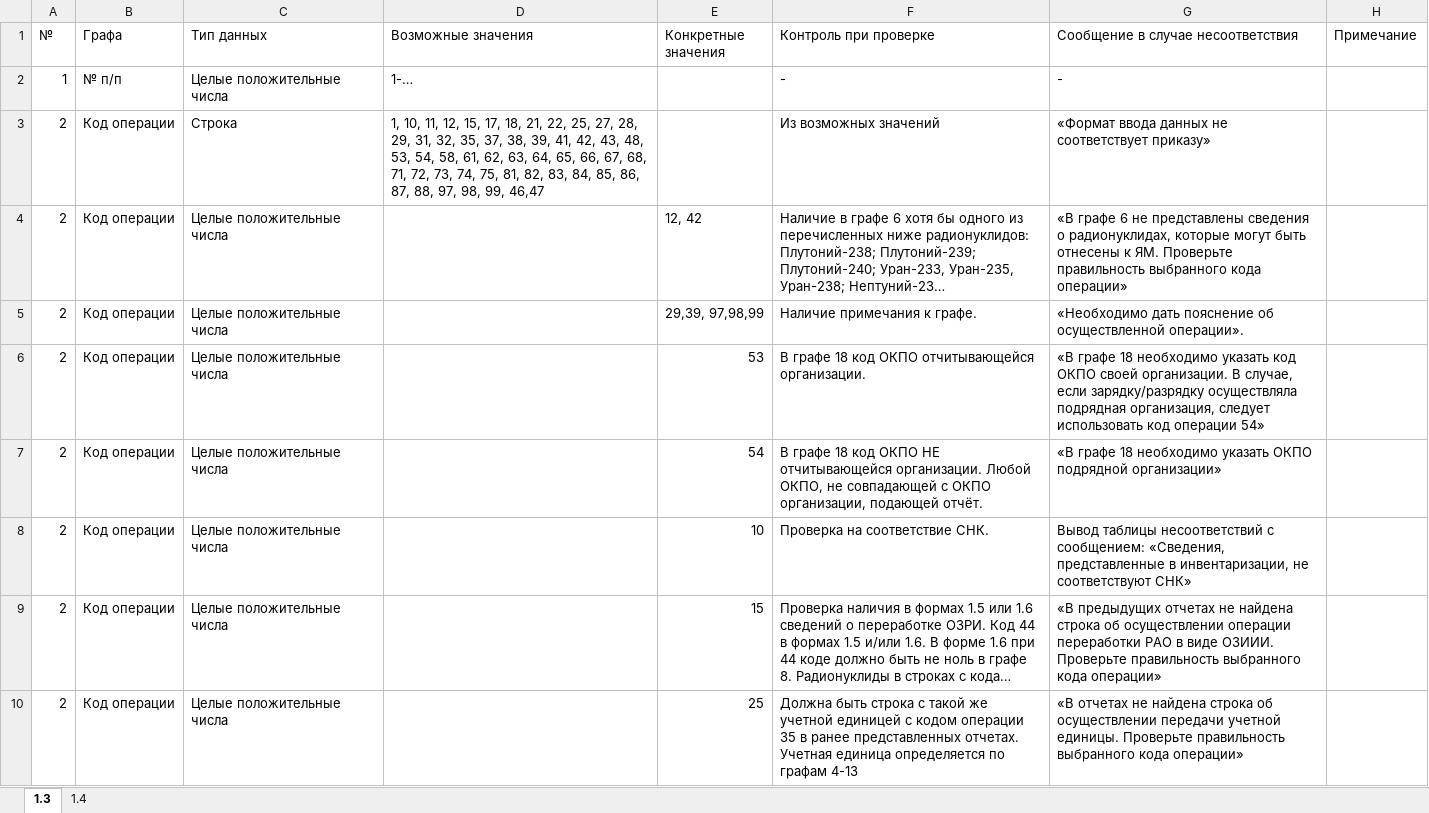
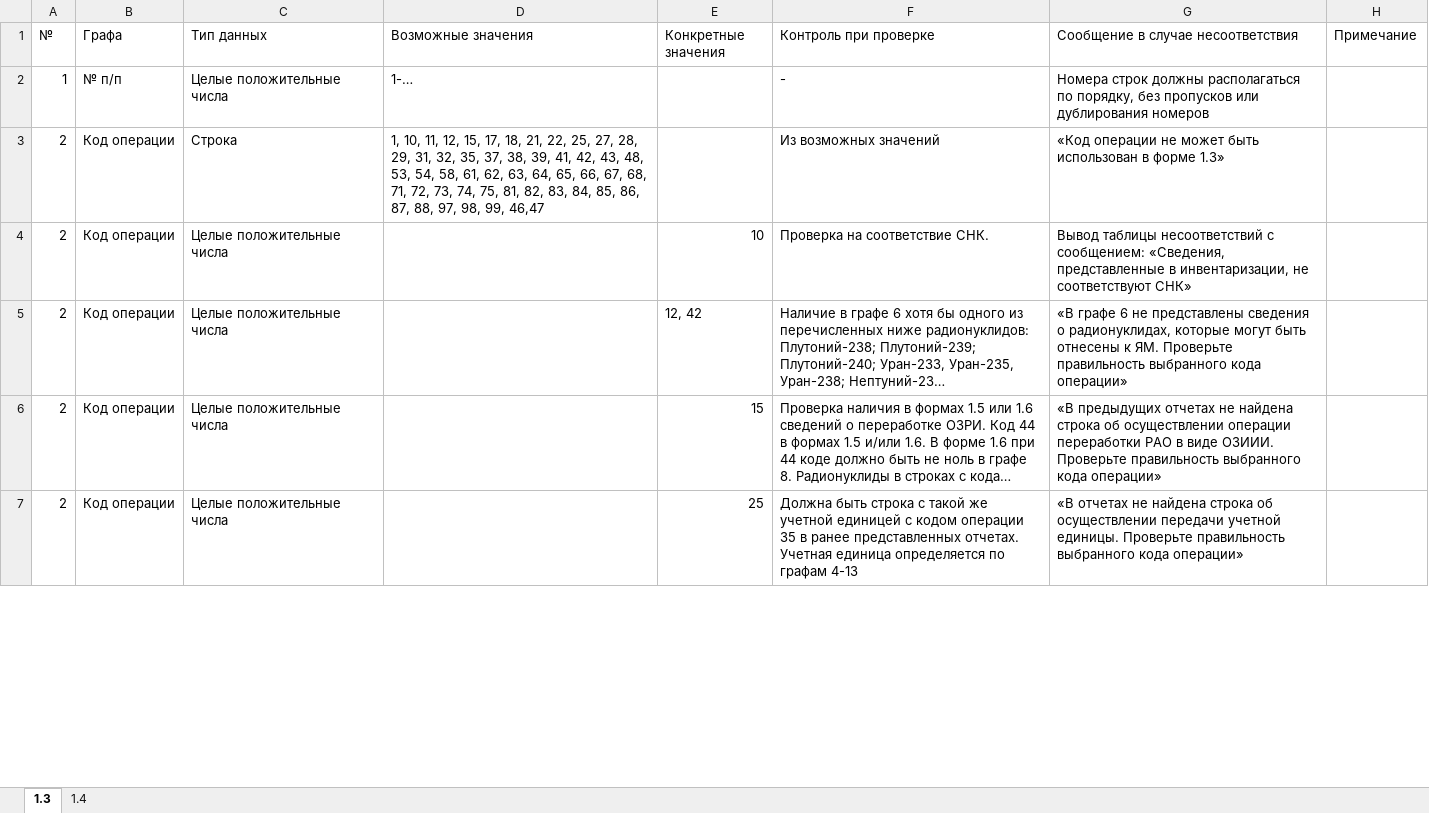
Before and after one commit to MAV52/Formchecks, an Excel workbook: Task/Проверки 1.3 - 1.4 в.6.xlsx, sheet 1.3, drawn as a sheet; only a part is shown; long unchanged cells end in …; values as stored, in another font and other column widths than the file's, no cell formats; removed rows and columns are numbered as before the commit, all else as after; the diff covers the shown part only; the diff names each change by its address in the sheet, - before the commit and + after, or states it on an @@ line.

```diff
--- a/Task/Проверки 1.3 - 1.4 в.6.xlsx (sheet 1.3)
+++ b/Task/Проверки 1.3 - 1.4 в.6.xlsx (sheet 1.3)
-G2: -
+G2: Номера строк должны располагаться по порядку, без пропусков или дублирования номеров
-G3: «Формат ввода данных не соответствует приказу»
+G3: «Код операции не может быть использован в форме 1.3»
@@ row 8 moved to row 4: 2 @@
@@ row 5 moved to row 8: 2 @@
-row 6: 2 | Код операции | Целые положительные числа |  | 53 | В графе 18 код ОКПО отчитывающейся организации. | «В графе 18 необходимо указать код ОКПО своей организации. В случае, если зарядку/разрядку осуществляла подрядная организация, следует использовать код операции 54»
-row 7: 2 | Код операции | Целые положительные числа |  | 54 | В графе 18 код ОКПО НЕ отчитывающейся организации. Любой ОКПО, не совпадающей с ОКПО организации, подающей отчёт. | «В графе 18 необходимо указать ОКПО подрядной организации»
```
Also changed, not shown: 8 added rows, 6 removed rows and 85 edited cells elsewhere in this sheet, cell formats.
